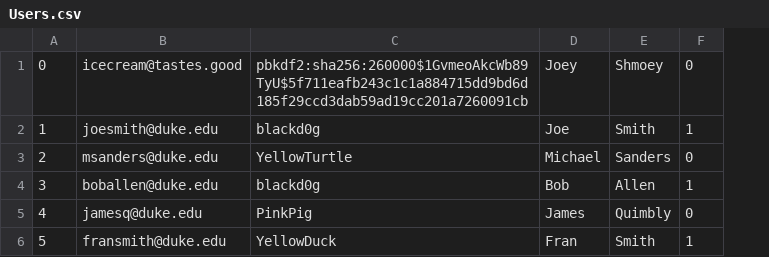
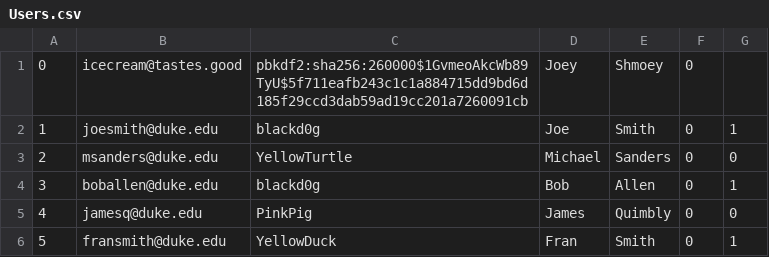
Before and after one commit to YufeiZhan/MarvelsAmazon, a CSV file: db/data/Users.csv, drawn as a sheet; addresses are those after the commit; the diff names each change by its address in the sheet, - before the commit and + after, or states it on an @@ line.

Commit message:
completed users.csv

```diff
--- a/db/data/Users.csv
+++ b/db/data/Users.csv
+column F, rows 1-6: all 0
-G1: 0
+G1: (empty)
```
